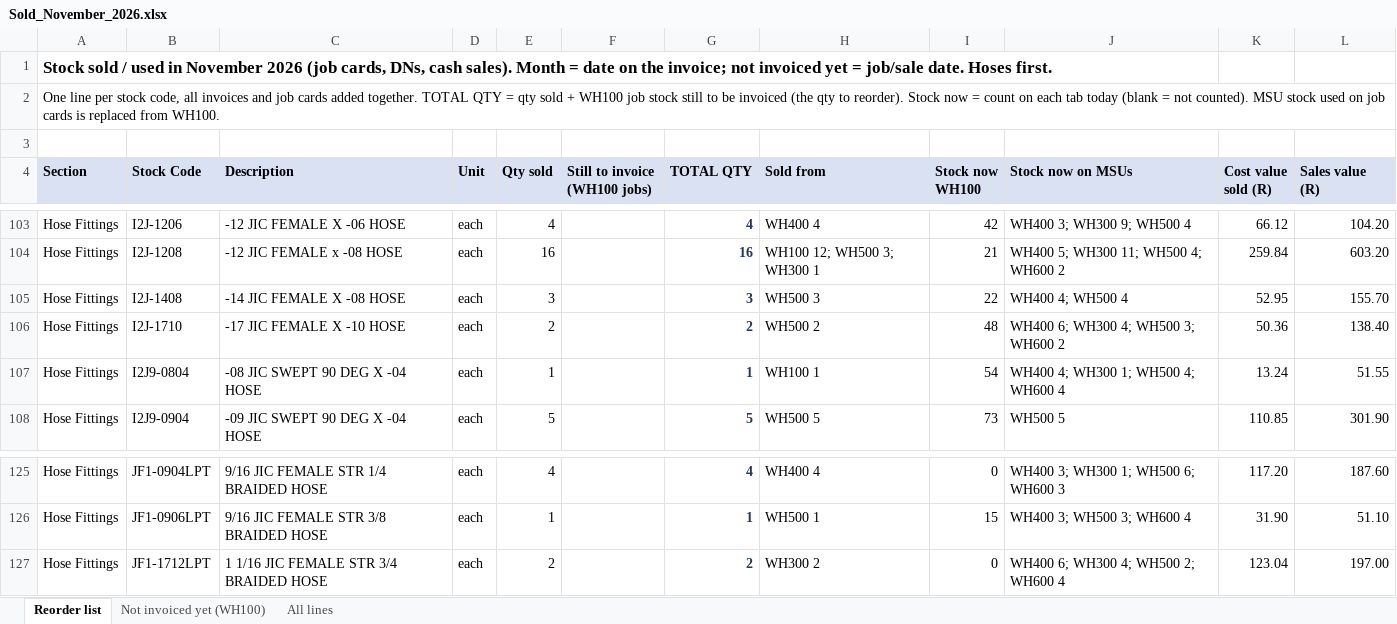
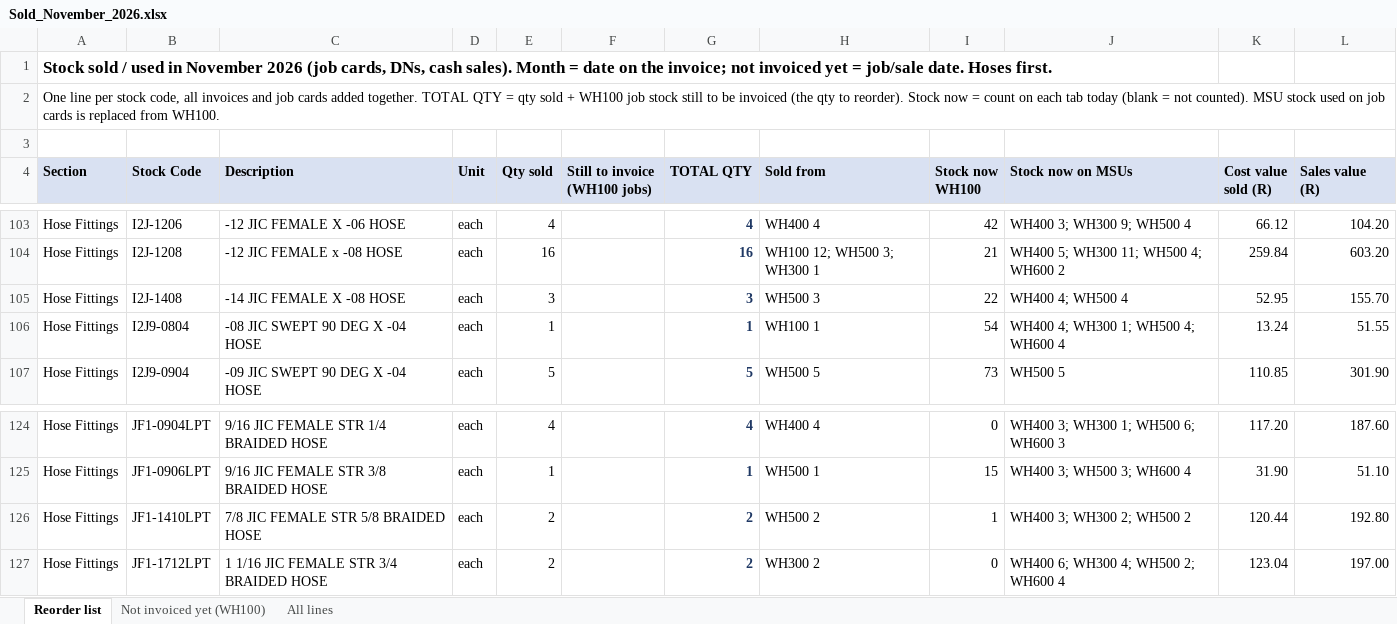
Before and after one commit to MichaelB1300/Pirtek-stock---live, an Excel workbook: Sold_November_2026.xlsx, sheet Reorder list, drawn as a sheet; only a part is shown, gaps mark what is left out; values as stored, in another font and other column widths than the file's, no borders; removed rows and columns are numbered as before the commit, all else as after; the diff names each change by its address in the sheet, - before the commit and + after, or states it on an @@ line.

```diff
--- a/Sold_November_2026.xlsx (sheet Reorder list)
+++ b/Sold_November_2026.xlsx (sheet Reorder list)
-row 106: Hose Fittings | I2J-1710 | -17 JIC FEMALE X -10 HOSE | each | 2 |  | 2 | WH500 2 | 48 | WH400 6; WH300 4; WH500 3; WH600 2 | 50.36 | 138.40
+row 126: Hose Fittings | JF1-1410LPT | 7/8 JIC FEMALE STR 5/8 BRAIDED HOSE | each | 2 |  | 2 | WH500 2 | 1 | WH400 3; WH300 2; WH500 2 | 120.44 | 192.80
```
Also changed, not shown: sheet All lines, 2 other files.
